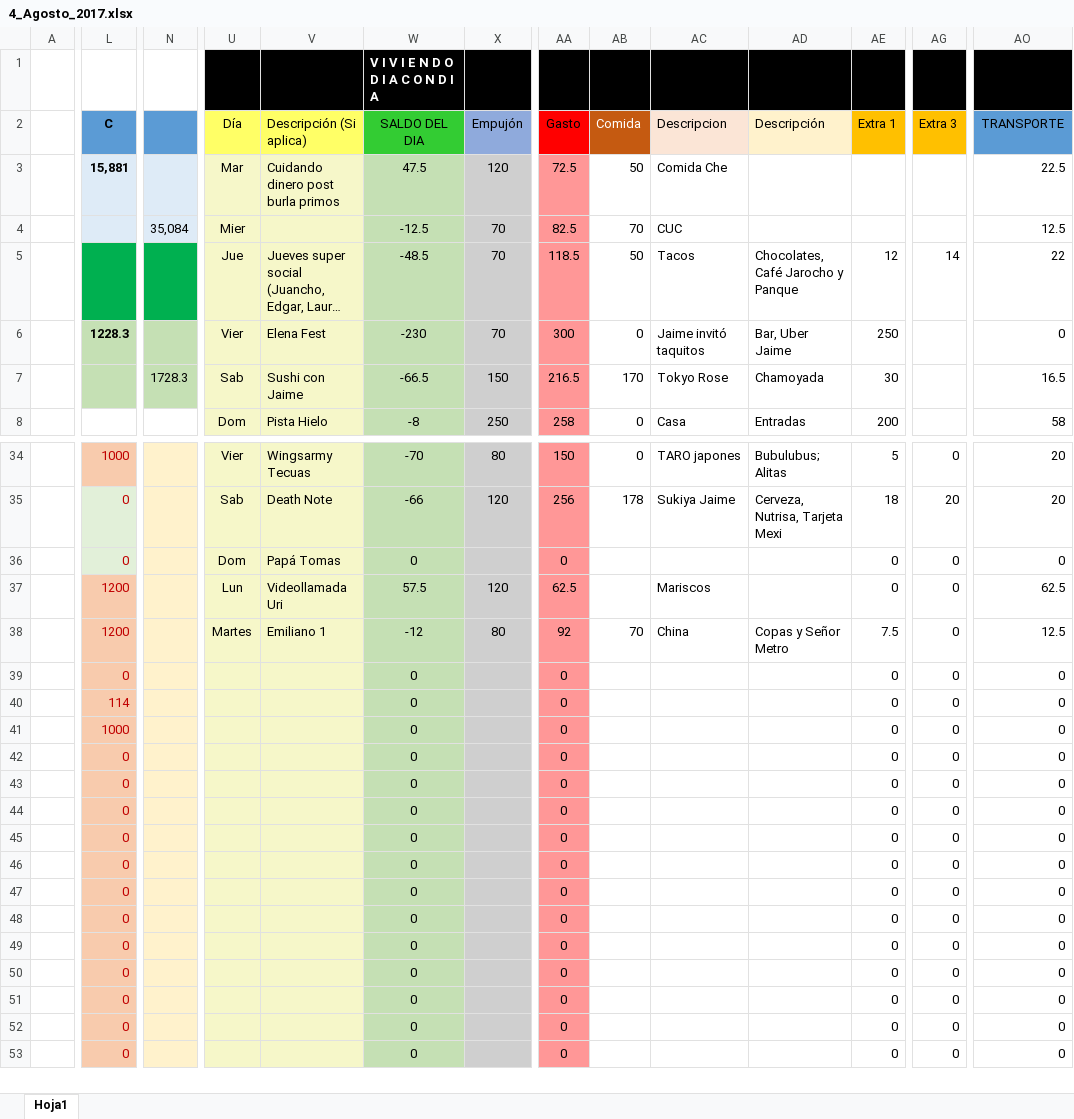
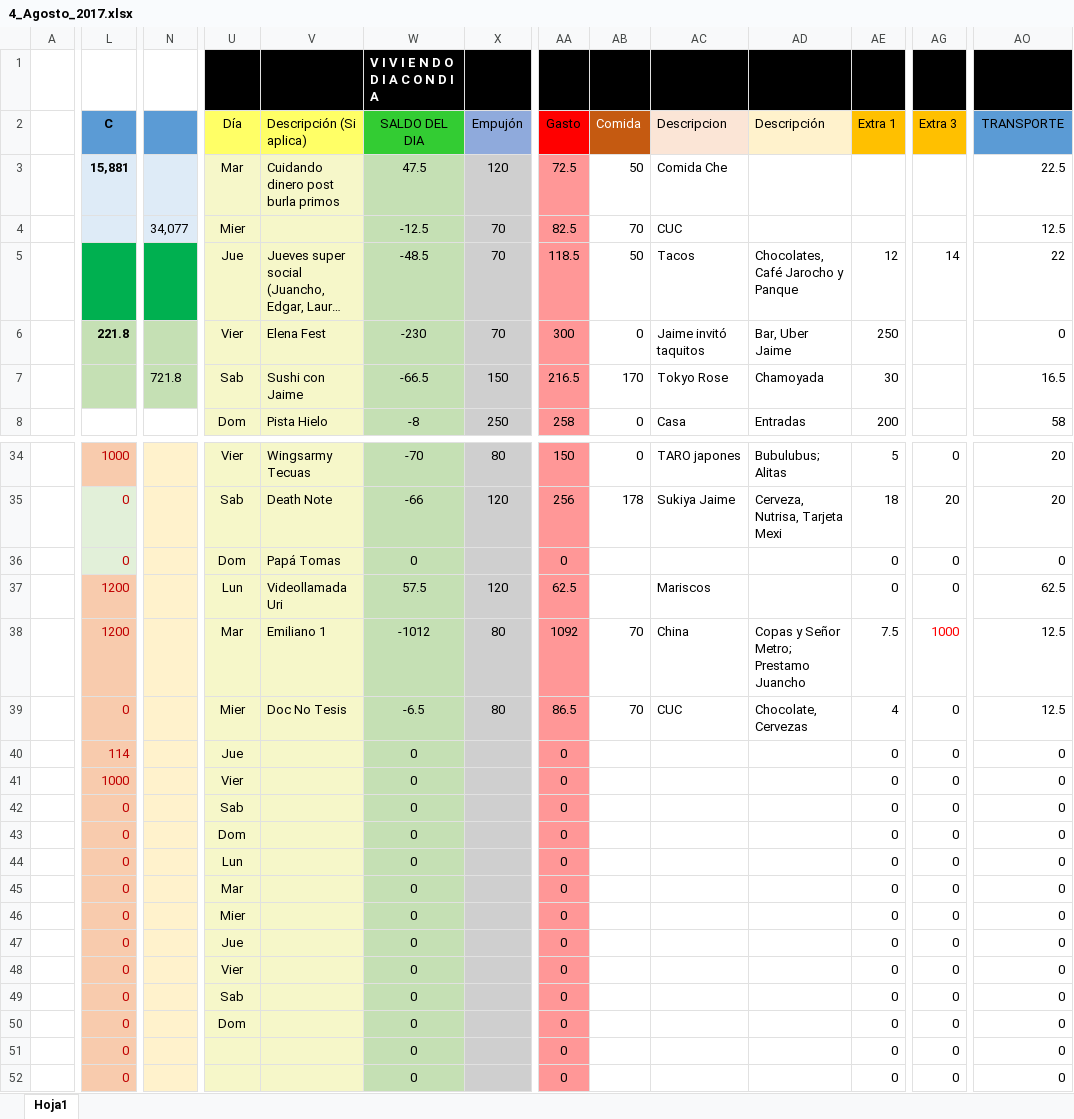
Before and after one commit to Adrifelcha/Adrifelcha, an Excel workbook: Finanzas/4_Agosto_2017.xlsx, sheet Hoja1, drawn as a sheet; only a part is shown, gaps mark what is left out; the shorter side is filled out with more unchanged rows; long unchanged cells end in …; values as stored, in another font and other column widths than the file's, no borders; the diff covers the shown part only; the diff names each change by its address in the sheet, - before the commit and + after, or states it on an @@ line.

Commit message:
Gastos diarios

```diff
--- a/Finanzas/4_Agosto_2017.xlsx (sheet Hoja1)
+++ b/Finanzas/4_Agosto_2017.xlsx (sheet Hoja1)
-N4: 35,084
+N4: 34,077
-L6 (C): 1228.3
+L6 (C): 221.8
-N7: 1728.3
+N7: 721.8
-U38 (Día): Martes
+U38 (Día): Mar
-W38 (SALDO DEL DIA): -12
+W38 (SALDO DEL DIA): -1012
-AA38 (Gasto): 92
+AA38 (Gasto): 1092
-AD38 (Descripción): Copas y Señor Metro
+AD38 (Descripción): Copas y Señor Metro; Prestamo Juancho
-AG38 (Extra 3): 0
+AG38 (Extra 3): 1000
-AG38 text colour: black
+AG38 text colour: #FF0000
-U39 (Día): (empty)
+U39 (Día): Mier
-V39 (Descripción (Si aplica)): (empty)
+V39 (Descripción (Si aplica)): Doc No Tesis
-W39 (SALDO DEL DIA): 0
+W39 (SALDO DEL DIA): -6.5
-X39 (Empujón): (empty)
+X39 (Empujón): 80
-AA39 (Gasto): 0
+AA39 (Gasto): 86.5
-AB39 (Comida): (empty)
+AB39 (Comida): 70
-AC39 (Descripcion): (empty)
+AC39 (Descripcion): CUC
-AD39 (Descripción): (empty)
+AD39 (Descripción): Chocolate, Cervezas
-AE39 (Extra 1): 0
+AE39 (Extra 1): 4
-AO39 (TRANSPORTE): 0
+AO39 (TRANSPORTE): 12.5
-U40 (Día): (empty)
+U40 (Día): Jue
-U41 (Día): (empty)
+U41 (Día): Vier
-U42 (Día): (empty)
+U42 (Día): Sab
-U43 (Día): (empty)
+U43 (Día): Dom
-U44 (Día): (empty)
+U44 (Día): Lun
-U45 (Día): (empty)
+U45 (Día): Mar
-U46 (Día): (empty)
+U46 (Día): Mier
-U47 (Día): (empty)
+U47 (Día): Jue
-U48 (Día): (empty)
+U48 (Día): Vier
-U49 (Día): (empty)
+U49 (Día): Sab
-U50 (Día): (empty)
+U50 (Día): Dom
```
Also changed, not shown: 1 edited cell elsewhere in this sheet.
